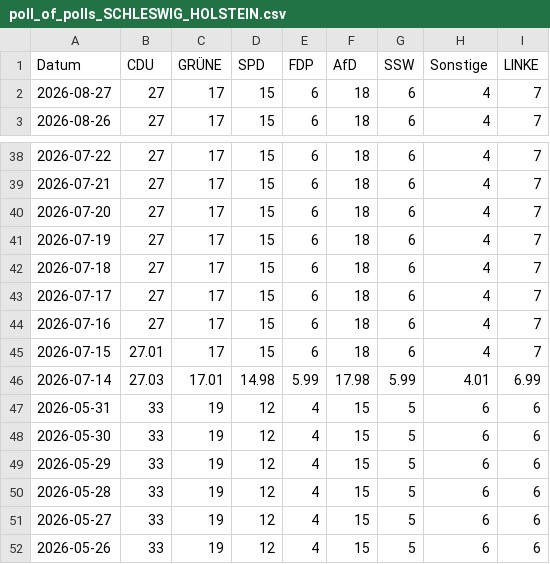
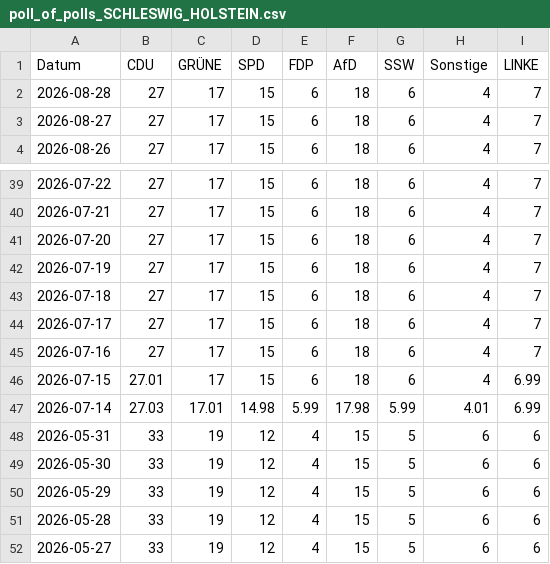
Before and after one commit to Cacauu/2025_ddj_wahlen_data, a CSV file: data/poll_of_polls_SCHLESWIG_HOLSTEIN.csv, drawn as a sheet; only a part is shown, gaps mark what is left out; the shorter side is filled out with more unchanged rows.

```diff
--- a/data/poll_of_polls_SCHLESWIG_HOLSTEIN.csv
+++ b/data/poll_of_polls_SCHLESWIG_HOLSTEIN.csv
@@ -1,2 +1,3 @@
 Datum,CDU,GRÜNE,SPD,FDP,AfD,SSW,Sonstige,LINKE
+2026-08-28,27,17,15,6,18,6,4,7
 2026-08-27,27,17,15,6,18,6,4,7
@@ -44,3 +45,3 @@ Datum,CDU,GRÜNE,SPD,FDP,AfD,SSW,Sonstige,LINKE
 2026-07-16,27,17,15,6,18,6,4,7
-2026-07-15,27.01,17,15,6,18,6,4,7
+2026-07-15,27.01,17,15,6,18,6,4,6.99
 2026-07-14,27.03,17.01,14.98,5.99,17.98,5.99,4.01,6.99
```
Also changed, not shown: data/poll_of_polls_BERLIN.csv, data/poll_of_polls_BREMEN.csv, 3 other files.
